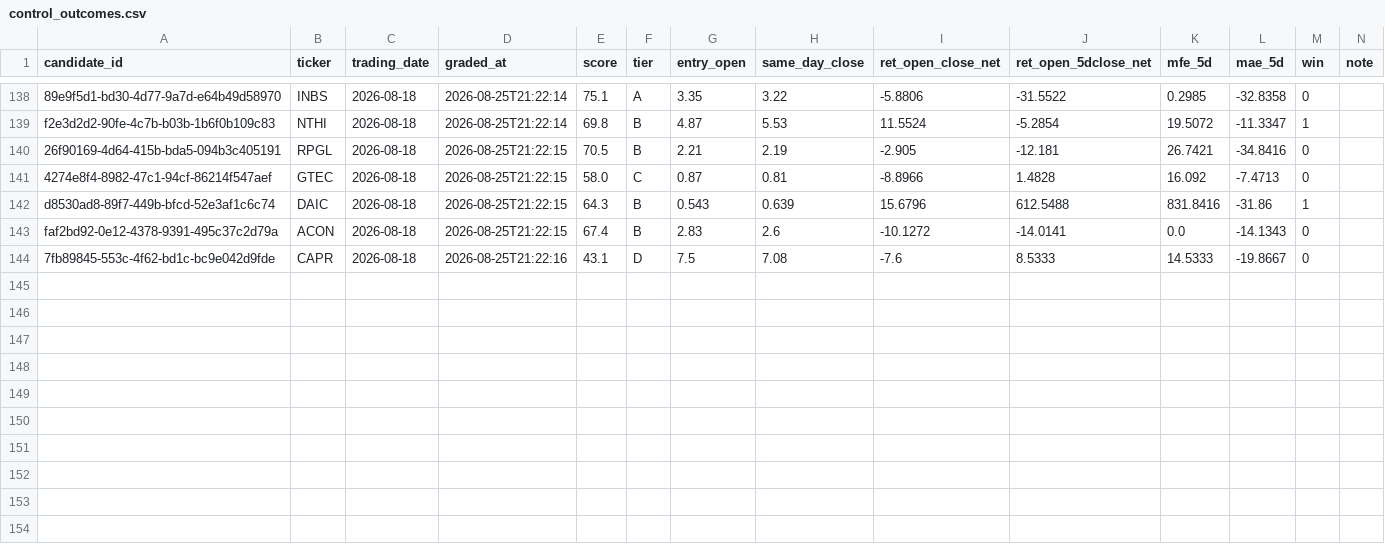
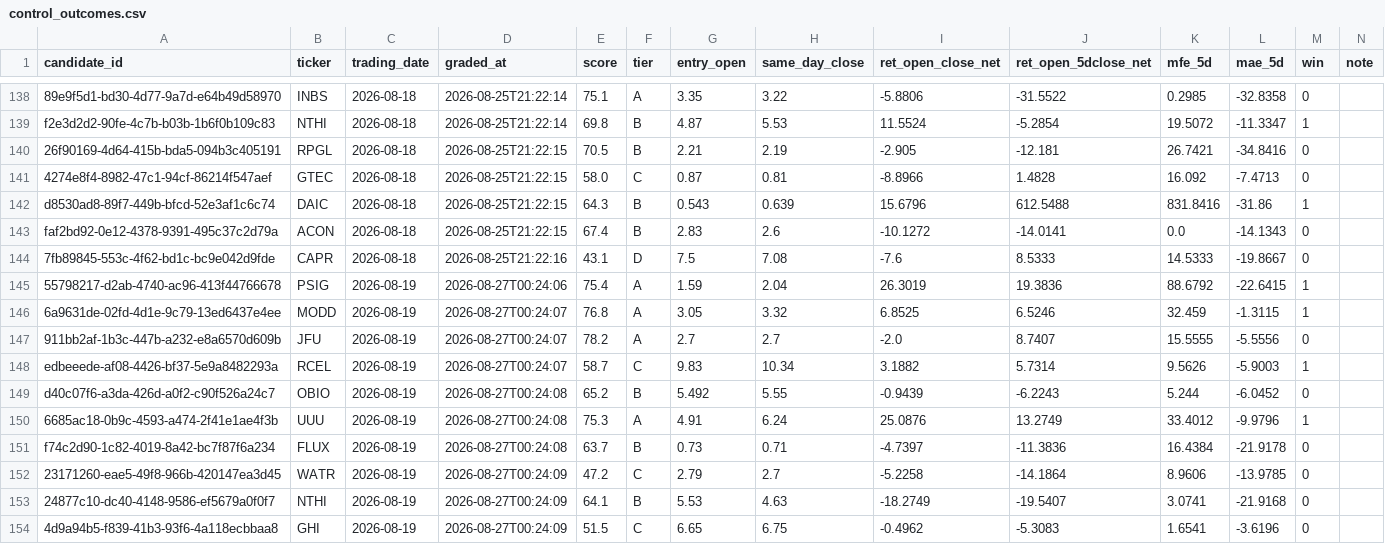
Before and after one commit to joshldavis/ThePickLog, a CSV file: control_outcomes.csv, drawn as a sheet; only a part is shown, gaps mark what is left out.

```diff
--- a/control_outcomes.csv
+++ b/control_outcomes.csv
@@ -144 +144,11 @@ faf2bd92-0e12-4378-9391-495c37c2d79a,ACON,2026-08-18,2026-08-25T21:22:15,67.4,B,
 7fb89845-553c-4f62-bd1c-bc9e042d9fde,CAPR,2026-08-18,2026-08-25T21:22:16,43.1,D,7.5,7.08,-7.6,8.5333,14.5333,-19.8667,0,
+55798217-d2ab-4740-ac96-413f44766678,PSIG,2026-08-19,2026-08-27T00:24:06,75.4,A,1.59,2.04,26.3019,19.3836,88.6792,-22.6415,1,
+6a9631de-02fd-4d1e-9c79-13ed6437e4ee,MODD,2026-08-19,2026-08-27T00:24:07,76.8,A,3.05,3.32,6.8525,6.5246,32.459,-1.3115,1,
+911bb2af-1b3c-447b-a232-e8a6570d609b,JFU,2026-08-19,2026-08-27T00:24:07,78.2,A,2.7,2.7,-2.0,8.7407,15.5555,-5.5556,0,
+edbeeede-af08-4426-bf37-5e9a8482293a,RCEL,2026-08-19,2026-08-27T00:24:07,58.7,C,9.83,10.34,3.1882,5.7314,9.5626,-5.9003,1,
+d40c07f6-a3da-426d-a0f2-c90f526a24c7,OBIO,2026-08-19,2026-08-27T00:24:08,65.2,B,5.492,5.55,-0.9439,-6.2243,5.244,-6.0452,0,
+6685ac18-0b9c-4593-a474-2f41e1ae4f3b,UUU,2026-08-19,2026-08-27T00:24:08,75.3,A,4.91,6.24,25.0876,13.2749,33.4012,-9.9796,1,
+f74c2d90-1c82-4019-8a42-bc7f87f6a234,FLUX,2026-08-19,2026-08-27T00:24:08,63.7,B,0.73,0.71,-4.7397,-11.3836,16.4384,-21.9178,0,
+23171260-eae5-49f8-966b-420147ea3d45,WATR,2026-08-19,2026-08-27T00:24:09,47.2,C,2.79,2.7,-5.2258,-14.1864,8.9606,-13.9785,0,
+24877c10-dc40-4148-9586-ef5679a0f0f7,NTHI,2026-08-19,2026-08-27T00:24:09,64.1,B,5.53,4.63,-18.2749,-19.5407,3.0741,-21.9168,0,
+4d9a94b5-f839-41b3-93f6-4a118ecbbaa8,GHI,2026-08-19,2026-08-27T00:24:09,51.5,C,6.65,6.75,-0.4962,-5.3083,1.6541,-3.6196,0,
```
Also changed, not shown: experiments/EXP07-SMAPULL-outcomes.csv, experiments/EXP09-NR7-outcomes.csv, 11 other files.
